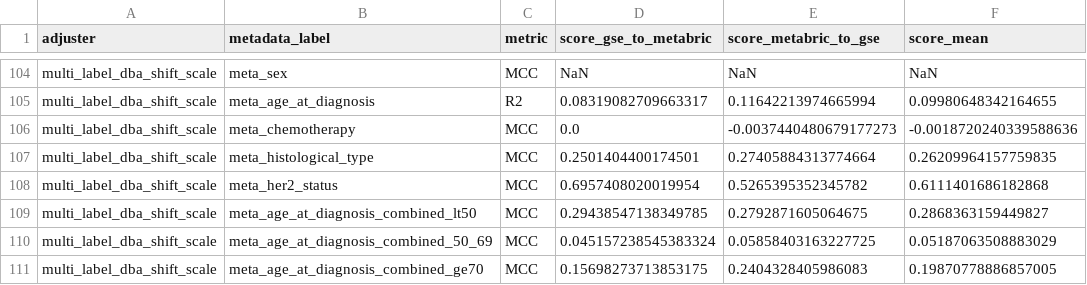
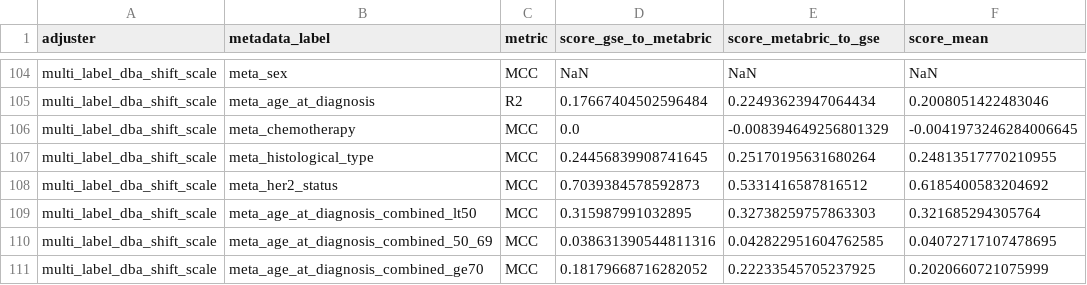
Before and after one commit to srp33/BioPreserve, a CSV file: validate_adjusters/outputs/classification_results.csv, drawn as a sheet; only a part is shown, gaps mark what is left out; the diff covers the shown part only; the diff names each change by its address in the sheet, - before the commit and + after, or states it on an @@ line.

```diff
--- a/validate_adjusters/outputs/classification_results.csv
+++ b/validate_adjusters/outputs/classification_results.csv
-D105 (score_gse_to_metabric): 0.08319082709663317
+D105 (score_gse_to_metabric): 0.17667404502596484
-E105 (score_metabric_to_gse): 0.11642213974665994
+E105 (score_metabric_to_gse): 0.22493623947064434
-F105 (score_mean): 0.09980648342164655
+F105 (score_mean): 0.2008051422483046
-E106 (score_metabric_to_gse): -0.0037440480679177273
+E106 (score_metabric_to_gse): -0.008394649256801329
-F106 (score_mean): -0.0018720240339588636
+F106 (score_mean): -0.0041973246284006645
-D107 (score_gse_to_metabric): 0.2501404400174501
+D107 (score_gse_to_metabric): 0.24456839908741645
-E107 (score_metabric_to_gse): 0.27405884313774664
+E107 (score_metabric_to_gse): 0.25170195631680264
-F107 (score_mean): 0.26209964157759835
+F107 (score_mean): 0.24813517770210955
-D108 (score_gse_to_metabric): 0.6957408020019954
+D108 (score_gse_to_metabric): 0.7039384578592873
-E108 (score_metabric_to_gse): 0.5265395352345782
+E108 (score_metabric_to_gse): 0.5331416587816512
-F108 (score_mean): 0.6111401686182868
+F108 (score_mean): 0.6185400583204692
-D109 (score_gse_to_metabric): 0.29438547138349785
+D109 (score_gse_to_metabric): 0.315987991032895
-E109 (score_metabric_to_gse): 0.2792871605064675
+E109 (score_metabric_to_gse): 0.32738259757863303
-F109 (score_mean): 0.2868363159449827
+F109 (score_mean): 0.321685294305764
-D110 (score_gse_to_metabric): 0.045157238545383324
+D110 (score_gse_to_metabric): 0.038631390544811316
-E110 (score_metabric_to_gse): 0.05858403163227725
+E110 (score_metabric_to_gse): 0.042822951604762585
-F110 (score_mean): 0.05187063508883029
+F110 (score_mean): 0.04072717107478695
-D111 (score_gse_to_metabric): 0.15698273713853175
+D111 (score_gse_to_metabric): 0.18179668716282052
-E111 (score_metabric_to_gse): 0.2404328405986083
+E111 (score_metabric_to_gse): 0.22233545705237925
-F111 (score_mean): 0.19870778886857005
+F111 (score_mean): 0.2020660721075999
```
Also changed, not shown: 32 edited cells elsewhere in this file, 10 other files.
